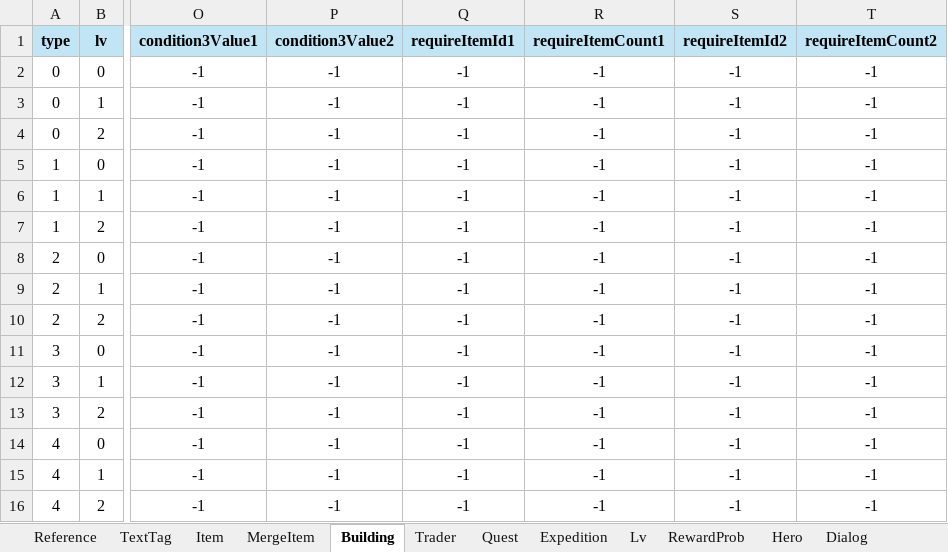
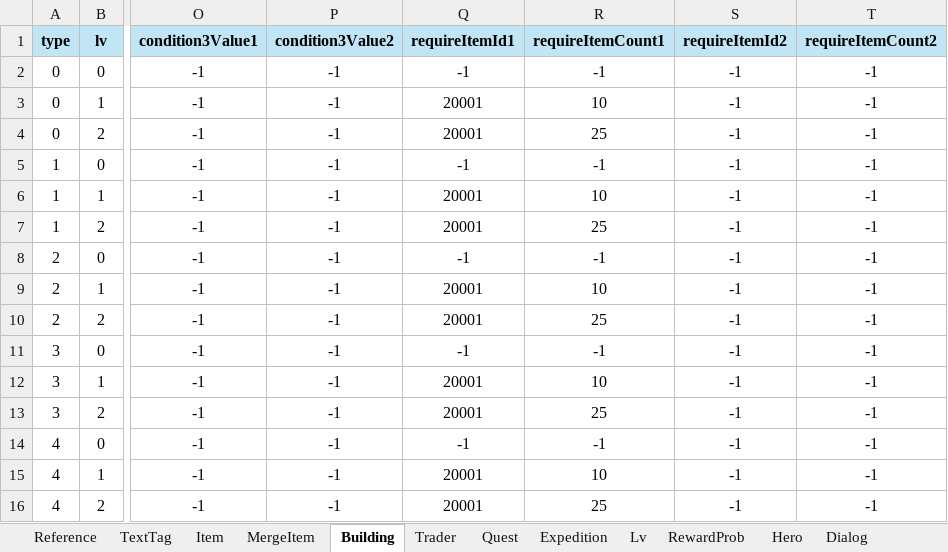
Before and after one commit to Roy052/DesktopEquipmentMerge, an Excel workbook: Sheet/DEM_Data.xlsx, sheet Building, drawn as a sheet; only a part is shown, gaps mark what is left out; values as stored, in another font and other column widths than the file's, no borders; the diff names each change by its address in the sheet, - before the commit and + after, or states it on an @@ line.

```diff
--- a/Sheet/DEM_Data.xlsx (sheet Building)
+++ b/Sheet/DEM_Data.xlsx (sheet Building)
-Q3:Q4 (requireItemId1): -1
+Q3:Q4 (requireItemId1): 20001
-R3 (requireItemCount1): -1
+R3 (requireItemCount1): 10
-R4 (requireItemCount1): -1
+R4 (requireItemCount1): 25
-Q6:Q7 (requireItemId1): -1
+Q6:Q7 (requireItemId1): 20001
-R6 (requireItemCount1): -1
+R6 (requireItemCount1): 10
-R7 (requireItemCount1): -1
+R7 (requireItemCount1): 25
-Q9:Q10 (requireItemId1): -1
+Q9:Q10 (requireItemId1): 20001
-R9 (requireItemCount1): -1
+R9 (requireItemCount1): 10
-R10 (requireItemCount1): -1
+R10 (requireItemCount1): 25
-Q12:Q13 (requireItemId1): -1
+Q12:Q13 (requireItemId1): 20001
-R12 (requireItemCount1): -1
+R12 (requireItemCount1): 10
-R13 (requireItemCount1): -1
+R13 (requireItemCount1): 25
-Q15:Q16 (requireItemId1): -1
+Q15:Q16 (requireItemId1): 20001
-R15 (requireItemCount1): -1
+R15 (requireItemCount1): 10
-R16 (requireItemCount1): -1
+R16 (requireItemCount1): 25
```
Also changed, not shown: sheet MergeItem, sheet Hero, sheet Item, sheet TextTag, sheet Quest, 6 other files.
